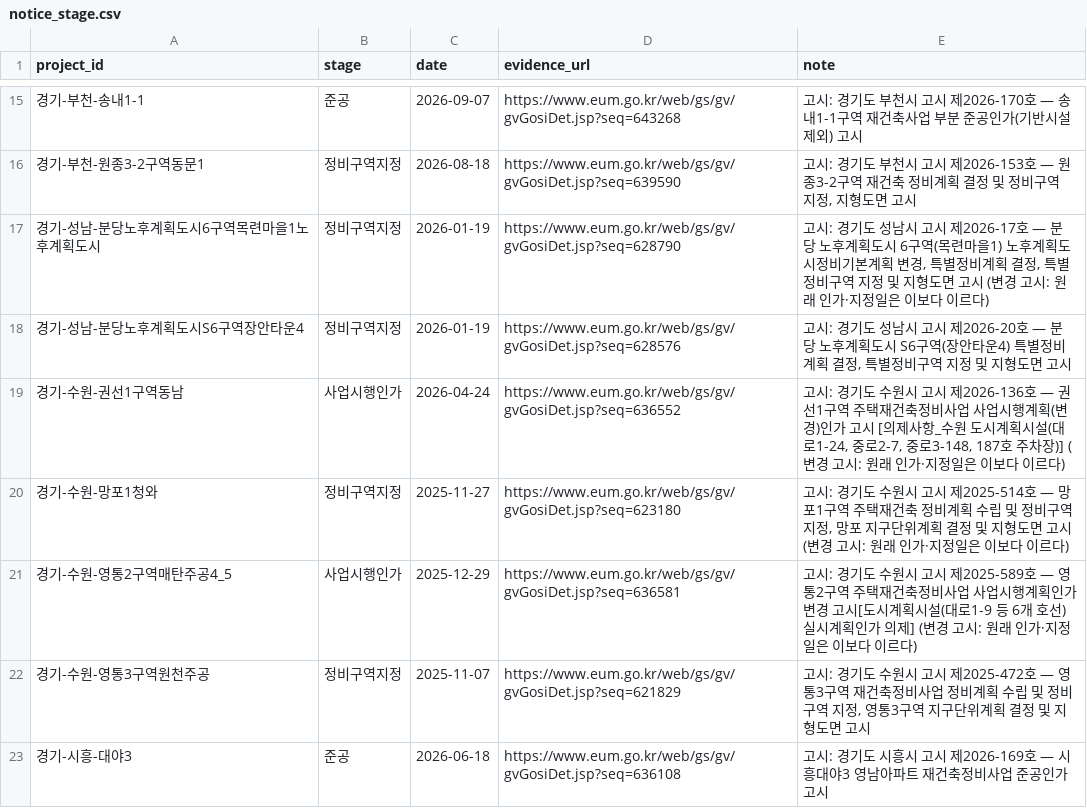
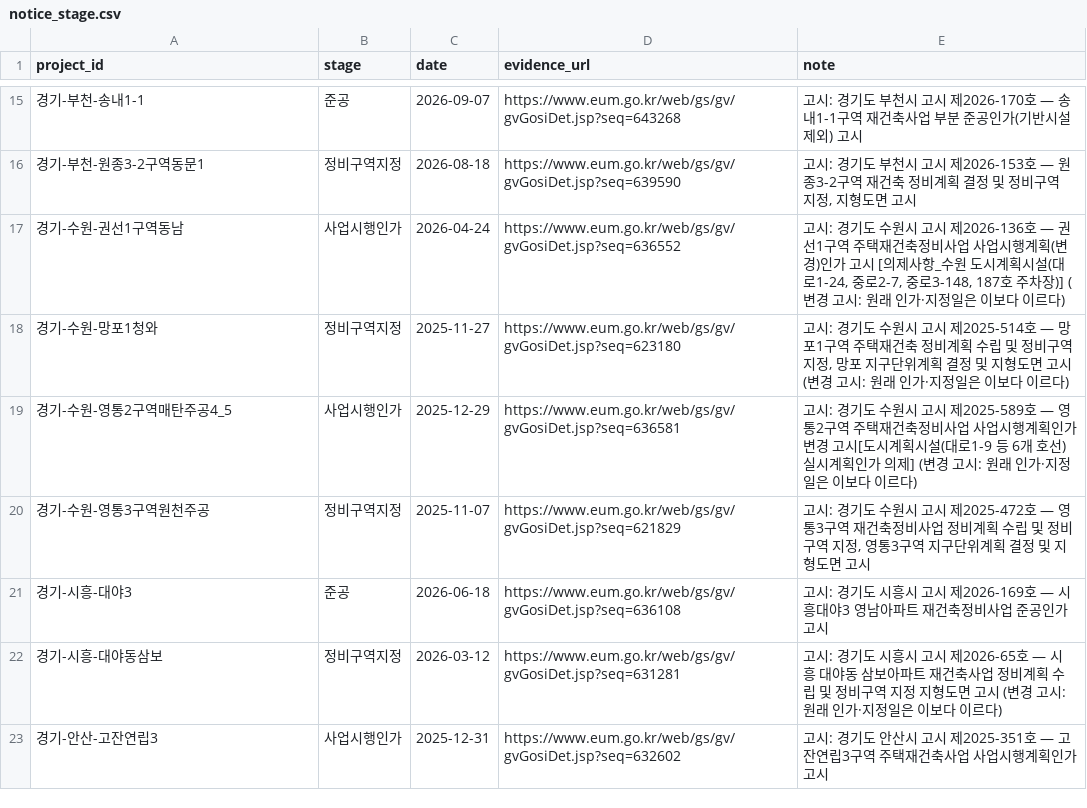
Before and after one commit to kyoungwhankim/Korea_Reconstruction, a CSV file: notice_stage.csv, drawn as a sheet; only a part is shown, gaps mark what is left out; the shorter side is filled out with more unchanged rows.

```diff
--- a/notice_stage.csv
+++ b/notice_stage.csv
@@ -16,4 +16,2 @@
 경기-부천-원종3-2구역동문1,정비구역지정,2026-08-18,https://www.eum.go.kr/web/gs/gv/gvGosiDet.jsp?seq=639590,"고시: 경기도 부천시 고시 제2026-153호 — 원종3-2구역 재건축 정비계획 결정 및 정비구역 지정, 지형도면 고시"
-경기-성남-분당노후계획도시6구역목련마을1노후계획도시,정비구역지정,2026-01-19,https://www.eum.go.kr/web/gs/gv/gvGosiDet.jsp?seq=628790,"고시: 경기도 성남시 고시 제2026-17호 — 분당 노후계획도시 6구역(목련마을1) 노후계획도시정비기본계획 변경, 특별정비계획 결정, 특별정비구역 지정 및 지형도면 고시 (변경 고시: 원래 인가·지정일은 이보다 이르다)"
-경기-성남-분당노후계획도시S6구역장안타운4,정비구역지정,2026-01-19,https://www.eum.go.kr/web/gs/gv/gvGosiDet.jsp?seq=628576,"고시: 경기도 성남시 고시 제2026-20호 — 분당 노후계획도시 S6구역(장안타운4) 특별정비계획 결정, 특별정비구역 지정 및 지형도면 고시"
 경기-수원-권선1구역동남,사업시행인가,2026-04-24,https://www.eum.go.kr/web/gs/gv/gvGosiDet.jsp?seq=636552,"고시: 경기도 수원시 고시 제2026-136호 — 권선1구역 주택재건축정비사업 사업시행계획(변경)인가 고시 [의제사항_수원 도시계획시설(대로1-24, 중로2-7, 중로3-148, 187호 주차장)] (변경 고시: 원래 인가·지정일은 이보다 이르다)"
```
Also changed, not shown: output/capital_area_apartment_reconstruction_latest.csv, output/notices_unlinked_latest.csv, 25 other files.
